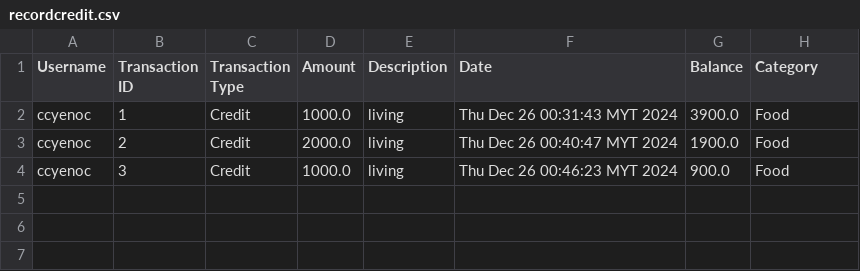
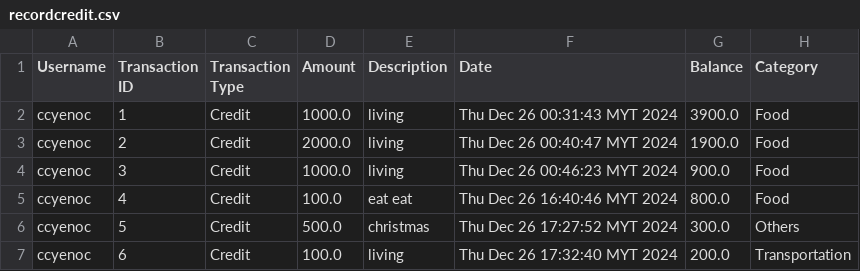
Before and after one commit to ccyenoc/InsideOut-LedgerSystem, a CSV file: src/recordcredit.csv, drawn as a sheet.

```diff
--- a/src/recordcredit.csv
+++ b/src/recordcredit.csv
@@ -4 +4,4 @@ ccyenoc,2,Credit,2000.0,living,Thu Dec 26 00:40:47 MYT 2024,1900.0,Food
 ccyenoc,3,Credit,1000.0,living,Thu Dec 26 00:46:23 MYT 2024,900.0,Food
+ccyenoc,4,Credit,100.0,eat eat,Thu Dec 26 16:40:46 MYT 2024,800.0,Food
+ccyenoc,5,Credit,500.0,christmas,Thu Dec 26 17:27:52 MYT 2024,300.0,Others
+ccyenoc,6,Credit,100.0,living,Thu Dec 26 17:32:40 MYT 2024,200.0,Transportation
```
Also changed, not shown: src/recorddebit.csv, src/savings - Sheet1.csv, 35 other files.
